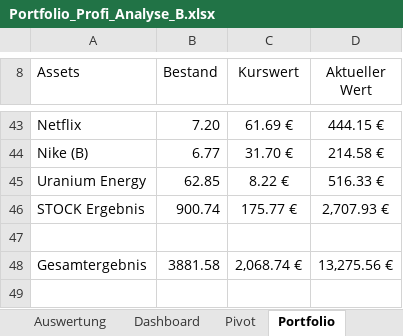
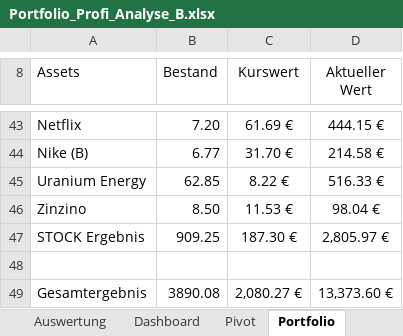
Before and after one commit to Romeofta/Portfolio_Excel, an Excel workbook: Auswertung/Portfolio_Profi_Analyse_B.xlsx, sheet Portfolio, drawn as a sheet; only a part is shown, gaps mark what is left out; values as stored, in another font and other column widths than the file's, no borders; charts and pictures not drawn; addresses are those after the commit; the diff names each change by its address in the sheet, - before the commit and + after, or states it on an @@ line.

Commit message:
new asset zinzino added

```diff
--- a/Auswertung/Portfolio_Profi_Analyse_B.xlsx (sheet Portfolio)
+++ b/Auswertung/Portfolio_Profi_Analyse_B.xlsx (sheet Portfolio)
+row 46: Zinzino | 8.50 | 11.53 € | 98.04 €
-B47 (Bestand): 900.74
+B47 (Bestand): 909.25
-C47 (Kurswert): 175.77 €
+C47 (Kurswert): 187.30 €
-D47 (Aktueller Wert): 2,707.93 €
+D47 (Aktueller Wert): 2,805.97 €
-B49 (Bestand): 3881.58
+B49 (Bestand): 3890.08
-C49 (Kurswert): 2,068.74 €
+C49 (Kurswert): 2,080.27 €
-D49 (Aktueller Wert): 13,275.56 €
+D49 (Aktueller Wert): 13,373.60 €
```
Also changed, not shown: sheet Dashboard, sheet Daten, sheet Pivot, sheet Auswertung, charts or pictures.
